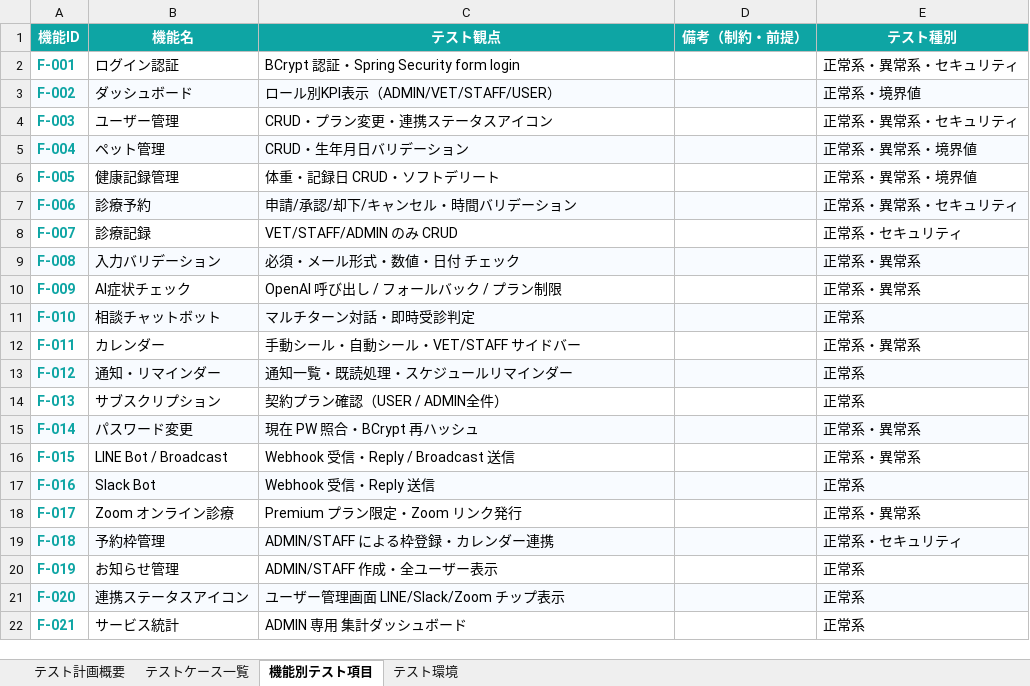
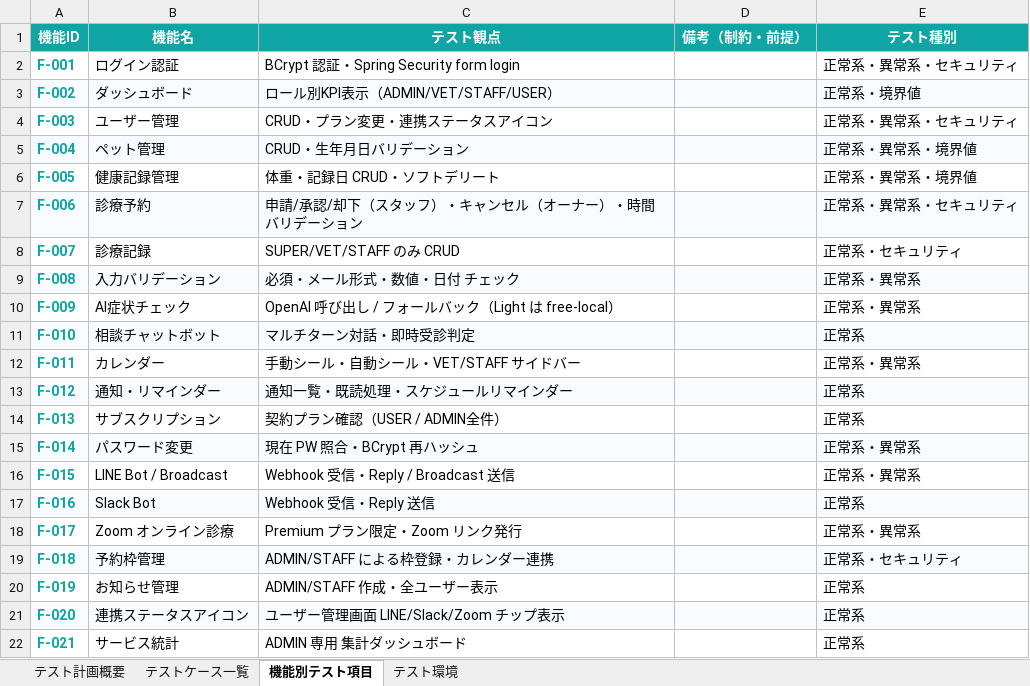
Before and after one commit to shimizu-dot/petlifeplus_site, an Excel workbook: docs/test_report_document.xlsx, sheet 機能別テスト項目, drawn as a sheet; values as stored, in another font and other column widths than the file's, no borders; the diff names each change by its address in the sheet, - before the commit and + after, or states it on an @@ line.

```diff
--- a/docs/test_report_document.xlsx (sheet 機能別テスト項目)
+++ b/docs/test_report_document.xlsx (sheet 機能別テスト項目)
-C7 (テスト観点): 申請/承認/却下/キャンセル・時間バリデーション
+C7 (テスト観点): 申請/承認/却下（スタッフ）・キャンセル（オーナー）・時間バリデーション
-C8 (テスト観点): VET/STAFF/ADMIN のみ CRUD
+C8 (テスト観点): SUPER/VET/STAFF のみ CRUD
-C10 (テスト観点): OpenAI 呼び出し / フォールバック / プラン制限
+C10 (テスト観点): OpenAI 呼び出し / フォールバック（Light は free-local）
```
Also changed, not shown: sheet テストケース一覧, docs/db-design_document.xlsx, docs/sitemap_document.xlsx, 17 other files.
